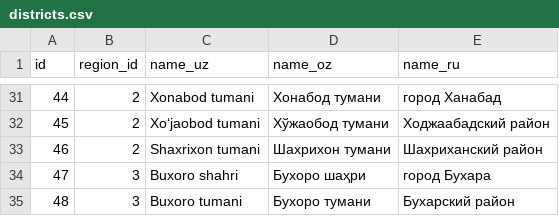
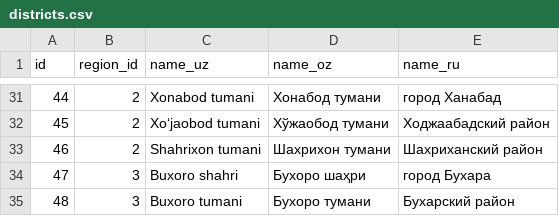
Before and after one commit to MIMAXUZ/uzbekistan-regions-data, a CSV file: CSV/districts.csv, drawn as a sheet; only a part is shown, gaps mark what is left out.

Commit message:
fix Shahrixon tumani

```diff
--- a/CSV/districts.csv
+++ b/CSV/districts.csv
@@ -32,3 +32,3 @@
 "45","2","Xo‘jaobod tumani","Хўжаобод тумани","Ходжаабадский район"
-"46","2","Shaxrixon tumani","Шахрихон тумани","Шахриханский район"
+"46","2","Shahrixon tumani","Шахрихон тумани","Шахриханский район"
 "47","3","Buxoro shahri","Бухоро шаҳри","город Бухара"
```
Also changed, not shown: 4 other files.
